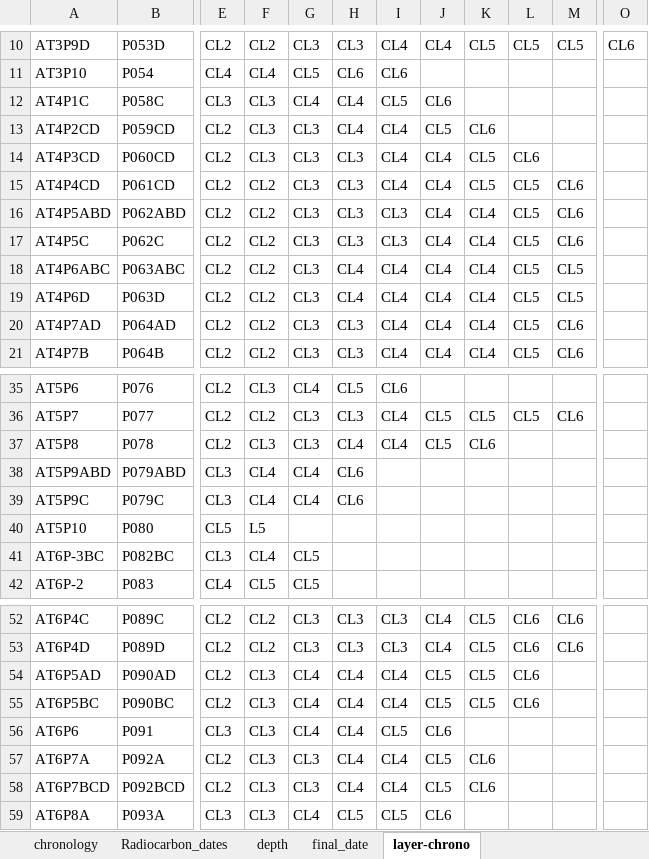
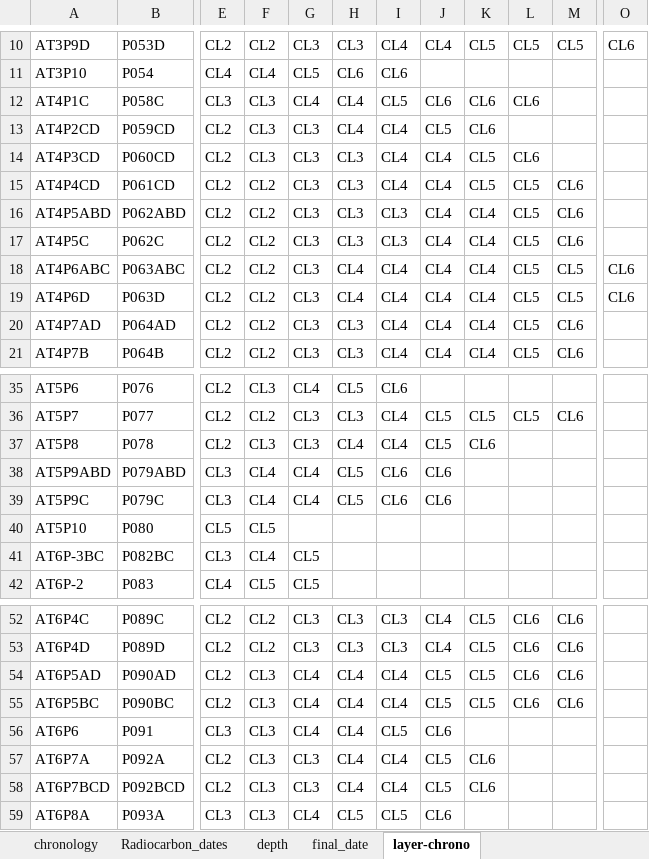
Before and after one commit to LiYingWang/kwlenv, an Excel workbook: analysis/data/raw_data/KWL_chronology.xlsx, sheet layer-chrono, drawn as a sheet; only a part is shown, gaps mark what is left out; values as stored, in another font and other column widths than the file's, no borders; the diff names each change by its address in the sheet, - before the commit and + after, or states it on an @@ line.

Commit message:
upload chronology data

```diff
--- a/analysis/data/raw_data/KWL_chronology.xlsx (sheet layer-chrono)
+++ b/analysis/data/raw_data/KWL_chronology.xlsx (sheet layer-chrono)
-K12: (empty)
+K12: CL6
-L12: (empty)
+L12: CL6
-O18:O19: (empty)
+O18:O19: CL6
-H38:H39: CL6
+H38:H39: CL5
-I38:I39: (empty)
+I38:I39: CL6
-J38:J39: (empty)
+J38:J39: CL6
-F40: L5
+F40: CL5
-M54:M55: (empty)
+M54:M55: CL6
```
